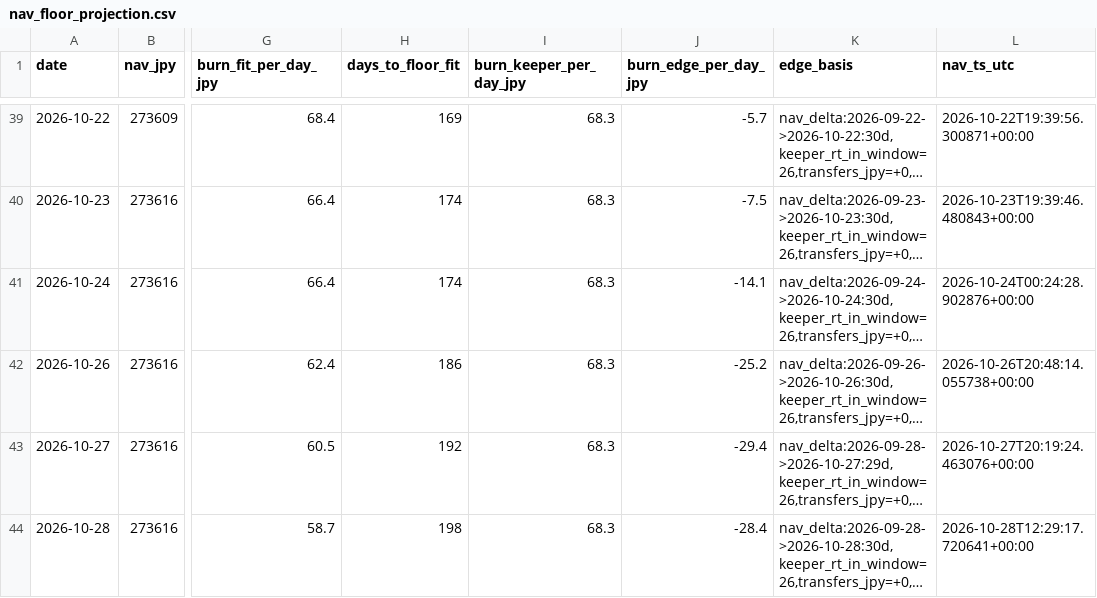
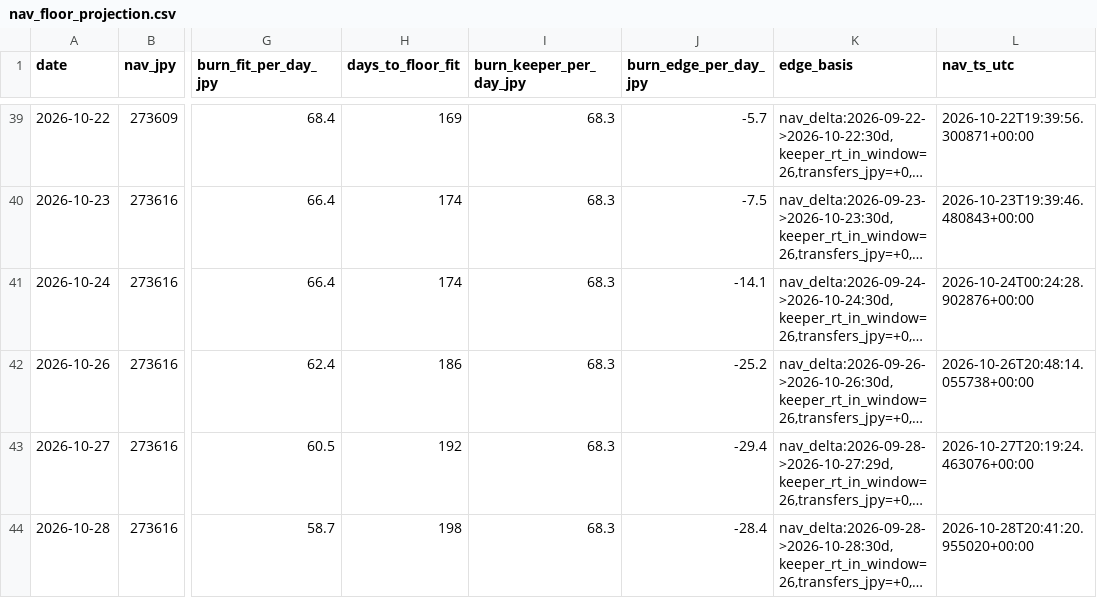
Before and after one commit to olehakengo-svg/fx-ai-trader, a CSV file: data/monitoring/nav_floor_projection.csv, drawn as a sheet; only a part is shown, gaps mark what is left out; long unchanged cells end in …; the diff names each change by its address in the sheet, - before the commit and + after, or states it on an @@ line.

```diff
--- a/data/monitoring/nav_floor_projection.csv
+++ b/data/monitoring/nav_floor_projection.csv
-L44 (nav_ts_utc): 2026-10-28T12:29:17.720641+00:00
+L44 (nav_ts_utc): 2026-10-28T20:41:20.955020+00:00
```
Also changed, not shown: 2 other files.
